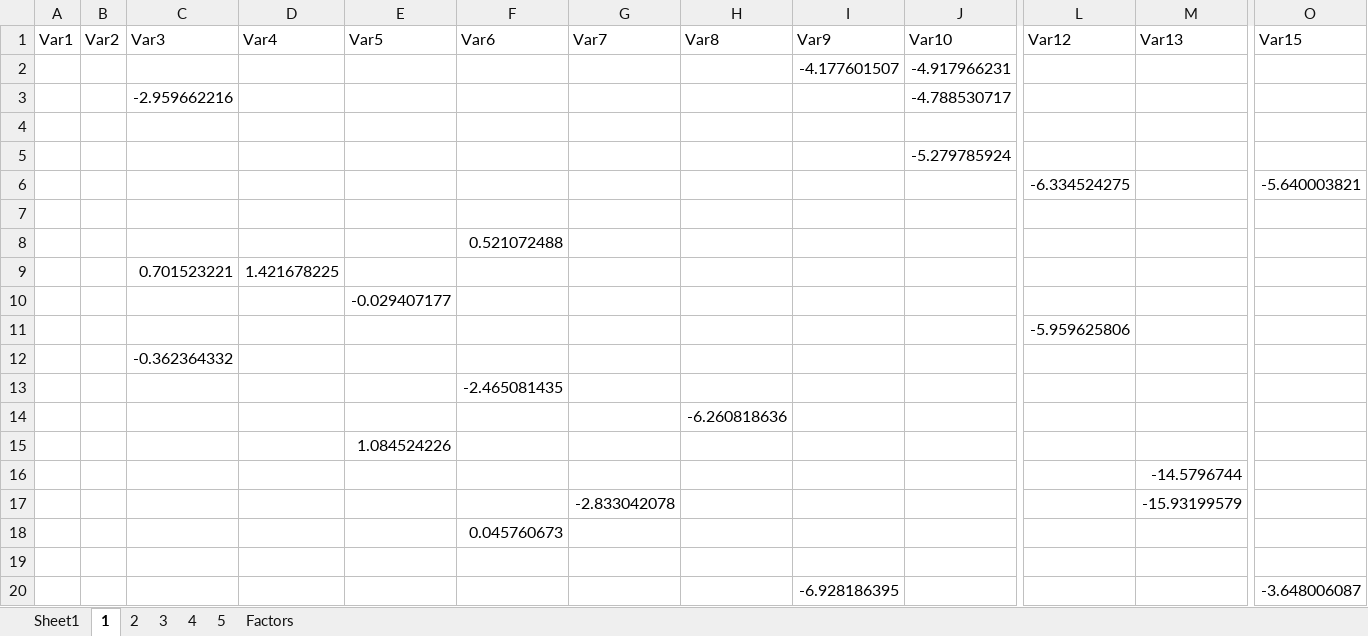
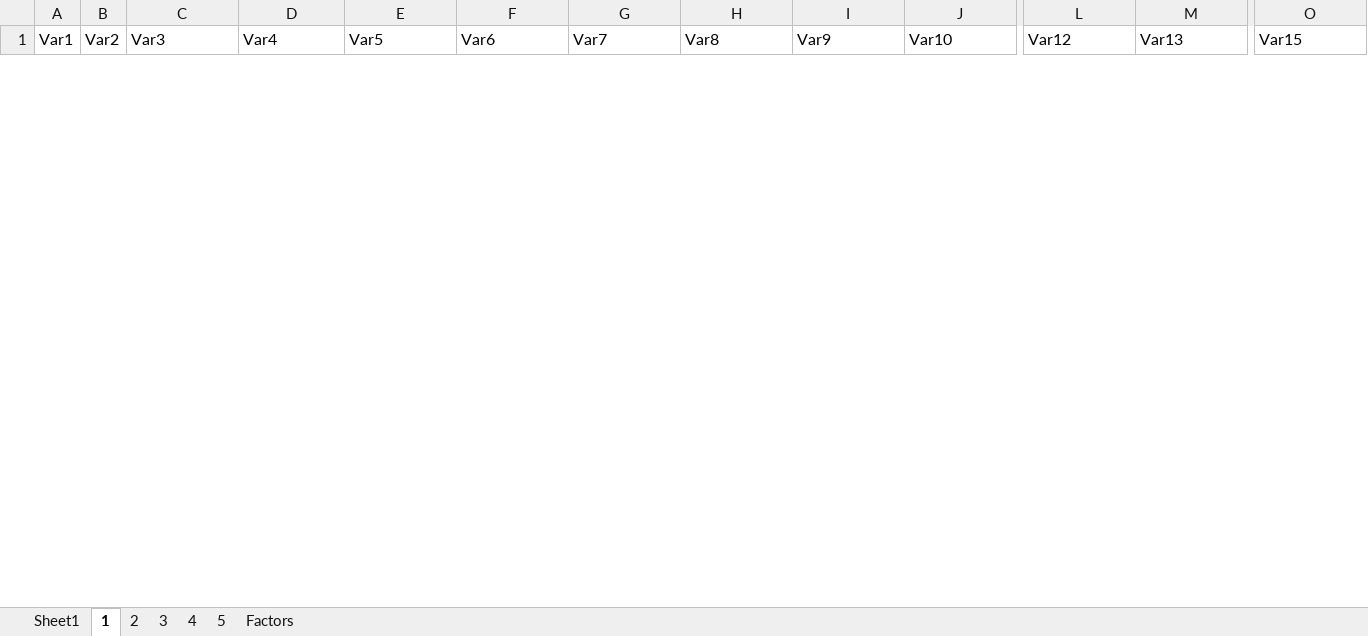
Before and after one commit to fsmiddleton/MCMs_pseudo_data, an Excel workbook: PARAFACToyProblem/nway320_exchange/nway320 exchange/ToyProblemData3DFull.xlsx, sheet 1, drawn as a sheet; only a part is shown, gaps mark what is left out; values as stored, in another font and other column widths than the file's, no borders; removed rows and columns are numbered as before the commit, all else as after; rows hold the shown columns only; the diff covers the shown part only; the diff names each change by its address in the sheet, - before the commit and + after, or states it on an @@ line.

```diff
--- a/PARAFACToyProblem/nway320_exchange/nway320 exchange/ToyProblemData3DFull.xlsx (sheet 1)
+++ b/PARAFACToyProblem/nway320_exchange/nway320 exchange/ToyProblemData3DFull.xlsx (sheet 1)
-row 2:  |  |  |  |  |  |  |  | -4.177601507 | -4.917966231
-row 3:  |  | -2.959662216 |  |  |  |  |  |  | -4.788530717
-row 4: (empty)
-row 5:  |  |  |  |  |  |  |  |  | -5.279785924
-row 6:  |  |  |  |  |  |  |  |  |  | -6.334524275 |  | -5.640003821
-row 7: (empty)
-row 8:  |  |  |  |  | 0.521072488
-row 9:  |  | 0.701523221 | 1.421678225
-row 10:  |  |  |  | -0.029407177
-row 11:  |  |  |  |  |  |  |  |  |  | -5.959625806
-row 12:  |  | -0.362364332
-row 13:  |  |  |  |  | -2.465081435
-row 14:  |  |  |  |  |  |  | -6.260818636
-row 15:  |  |  |  | 1.084524226
-row 16:  |  |  |  |  |  |  |  |  |  |  | -14.5796744
-row 17:  |  |  |  |  |  | -2.833042078 |  |  |  |  | -15.93199579
-row 18:  |  |  |  |  | 0.045760673
-row 19: (empty)
-row 20:  |  |  |  |  |  |  |  | -6.928186395 |  |  |  | -3.648006087
```
Also changed, not shown: 30 added rows and 11 removed rows elsewhere in this sheet, sheet 3, sheet 4, sheet 5, sheet 2.
